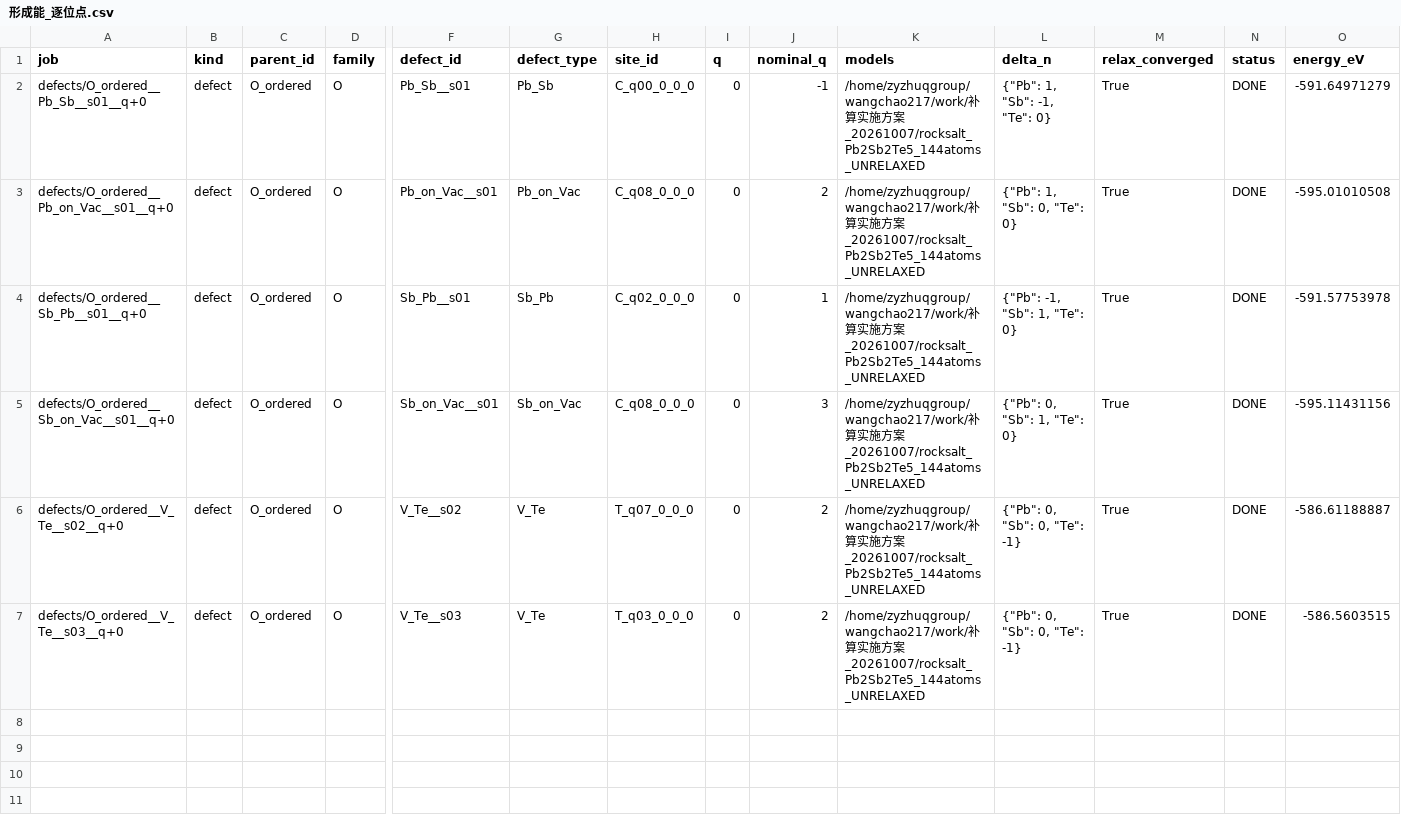
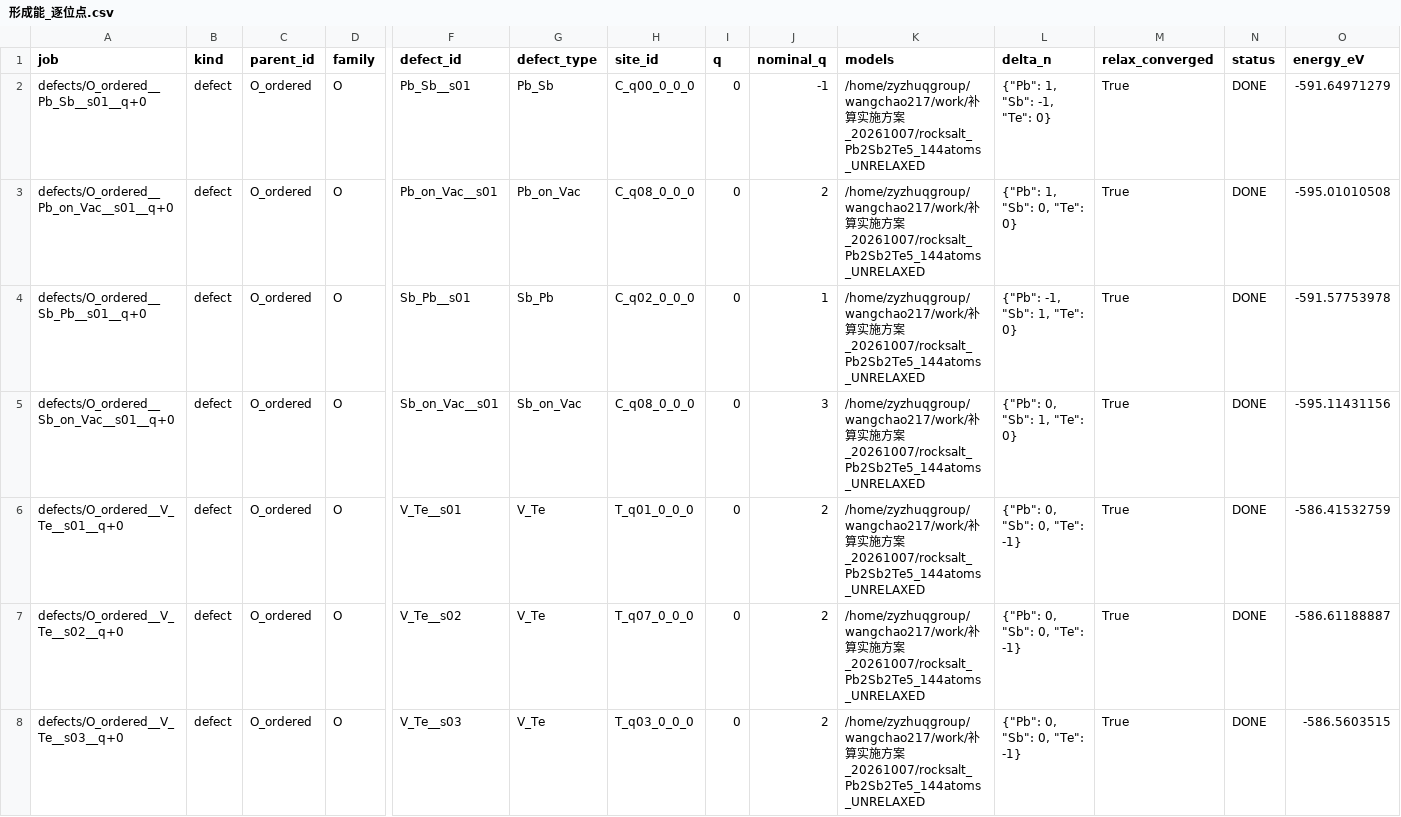
Before and after one commit to Andyw852/A2B2Te5-lone-pair-and-conduction-type, a CSV file: 13_DVO缺陷_VASP流程与分析/结果_第一批/analysis/形成能_逐位点.csv, drawn as a sheet; only a part is shown, gaps mark what is left out; rows hold the shown columns only; the diff names each change by its address in the sheet, - before the commit and + after, or states it on an @@ line.

Commit message:
13_：结果_第一批 补入 V_Te 第三个位点（s01），O 族 5 类缺陷全部完成
- collect: DONE 14 / NO_STATIC 8（NO_STATIC 全是另外 4 个 D 母胞与 4 个 V 母胞，属正常待算）
- V_Te s01 static 实际成功：General timing 与 EDIFF reached 都在，STATUS=DONE，
  energy(sigma->0) = -586.41532759。（此前把它 vasp.out 里的 FORTRAN STOP 误判为崩溃——
  FORTRAN STOP 是 VASP 正常终止时每个 MPI rank 都会打印的，需以 General timing 为准。）
- V_Te 三位点：Te-rich Ef0 = 1.793/1.845/1.990（min/median/max），Te-poor = 1.583/1.635/1.780。位点离散约 0.20 eV。
- 重要修正：三座位点后 V_Te 的 min(1.793) 与 Sb_on_Vac(1.790) 几乎相同，
  「V_Te 是最高形成能缺陷」不再严格成立，改为两者并列最高；README 表格与 3.1 排序已改。
- 净受主浓度不变：Te-rich 2.06e20(473K)/3.78e20(573K)；Te-poor 1.56e19/4.48e19，全部 tendency=p、top=Pb_Sb。

```diff
--- a/13_DVO缺陷_VASP流程与分析/结果_第一批/analysis/形成能_逐位点.csv
+++ b/13_DVO缺陷_VASP流程与分析/结果_第一批/analysis/形成能_逐位点.csv
+row 6: defects/O_ordered__V_Te__s01__q+0 | defect | O_ordered | O | V_Te__s01 | V_Te | T_q01_0_0_0 | 0 | 2 | /home/zyzhuqgroup/wangchao217/work/补算实施方案_20261007/rocksalt_Pb2Sb2Te5_144atoms_UNRELAXED | {"Pb": 0, "Sb": 0, "Te": -1} | True | DONE | -586.41532759
```
Also changed, not shown: 13_DVO缺陷_VASP流程与分析/结果_第一批/analysis/形成能_家族统计.csv, 13_DVO缺陷_VASP流程与分析/结果_第一批/energies.csv, 4 other files.
